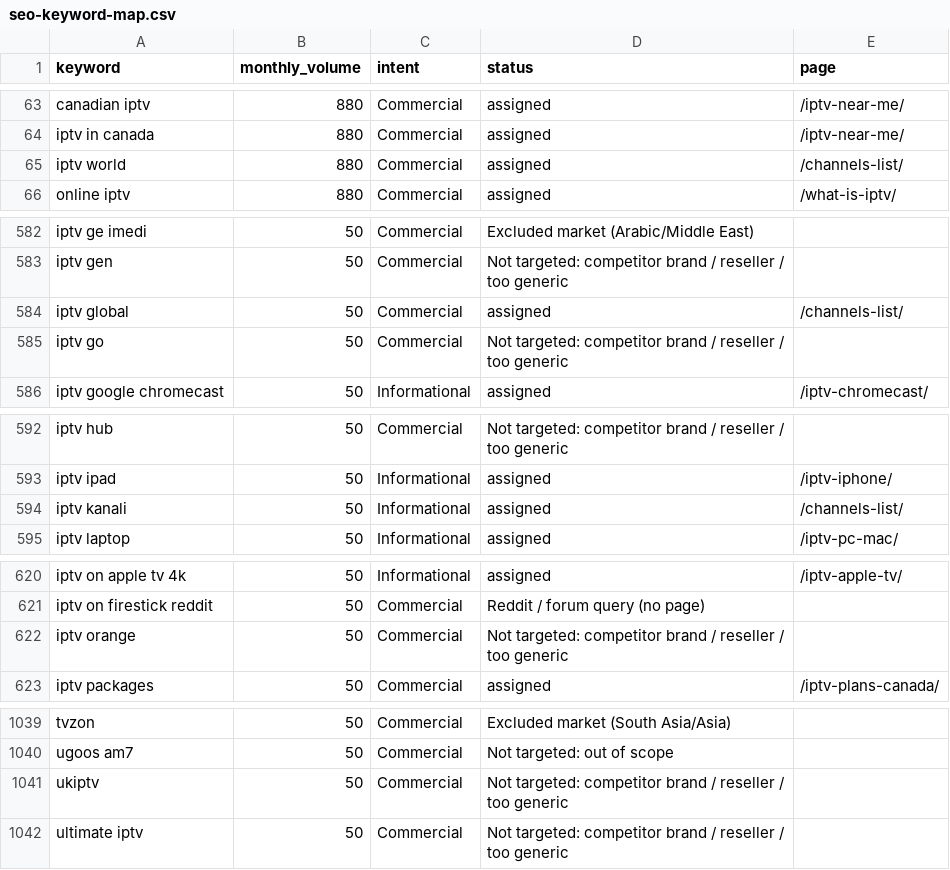
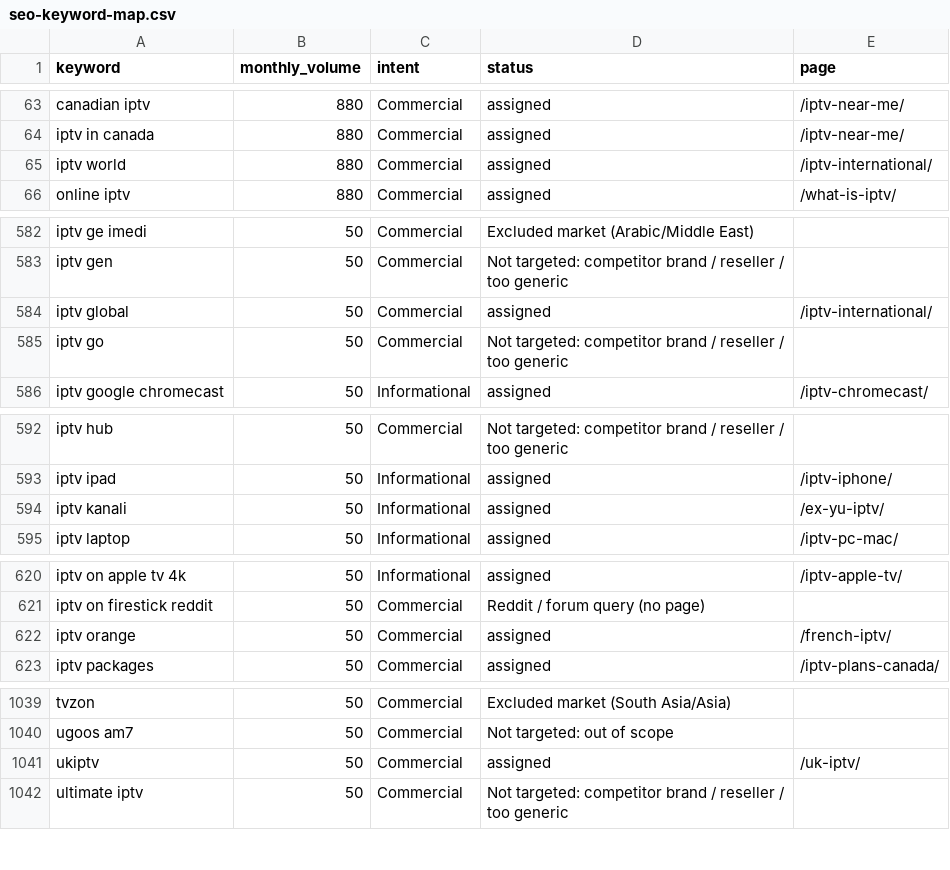
Before and after one commit to ivebeentheredonethat/iptvmapletv.com, a CSV file: docs/seo-keyword-map.csv, drawn as a sheet; only a part is shown, gaps mark what is left out; the diff covers the shown part only.

```diff
--- a/docs/seo-keyword-map.csv
+++ b/docs/seo-keyword-map.csv
@@ -64,3 +64,3 @@ canadian iptv,880,Commercial,assigned,/iptv-near-me/
 iptv in canada,880,Commercial,assigned,/iptv-near-me/
-iptv world,880,Commercial,assigned,/channels-list/
+iptv world,880,Commercial,assigned,/iptv-international/
 online iptv,880,Commercial,assigned,/what-is-iptv/
@@ -583,3 +583,3 @@ iptv ge imedi,50,Commercial,Excluded market (Arabic/Middle East),
 iptv gen,50,Commercial,Not targeted: competitor brand / reseller / too generic,
-iptv global,50,Commercial,assigned,/channels-list/
+iptv global,50,Commercial,assigned,/iptv-international/
 iptv go,50,Commercial,Not targeted: competitor brand / reseller / too generic,
@@ -593,3 +593,3 @@ iptv hub,50,Commercial,Not targeted: competitor brand / reseller / too generic,
 iptv ipad,50,Informational,assigned,/iptv-iphone/
-iptv kanali,50,Informational,assigned,/channels-list/
+iptv kanali,50,Informational,assigned,/ex-yu-iptv/
 iptv laptop,50,Informational,assigned,/iptv-pc-mac/
@@ -621,3 +621,3 @@ iptv on apple tv 4k,50,Informational,assigned,/iptv-apple-tv/
 iptv on firestick reddit,50,Commercial,Reddit / forum query (no page),
-iptv orange,50,Commercial,Not targeted: competitor brand / reseller / too generic,
+iptv orange,50,Commercial,assigned,/french-iptv/
 iptv packages,50,Commercial,assigned,/iptv-plans-canada/
@@ -1040,3 +1040,3 @@ tvzon,50,Commercial,Excluded market (South Asia/Asia),
 ugoos am7,50,Commercial,Not targeted: out of scope,
-ukiptv,50,Commercial,Not targeted: competitor brand / reseller / too generic,
+ukiptv,50,Commercial,assigned,/uk-iptv/
 ultimate iptv,50,Commercial,Not targeted: competitor brand / reseller / too generic,
```
Also changed, not shown: 30 edited cells elsewhere in this file, 19 other files.
